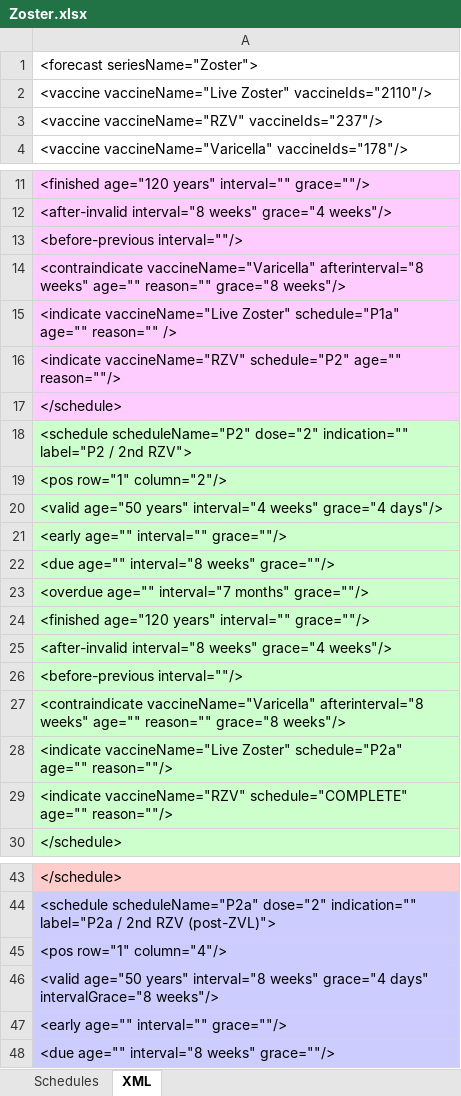
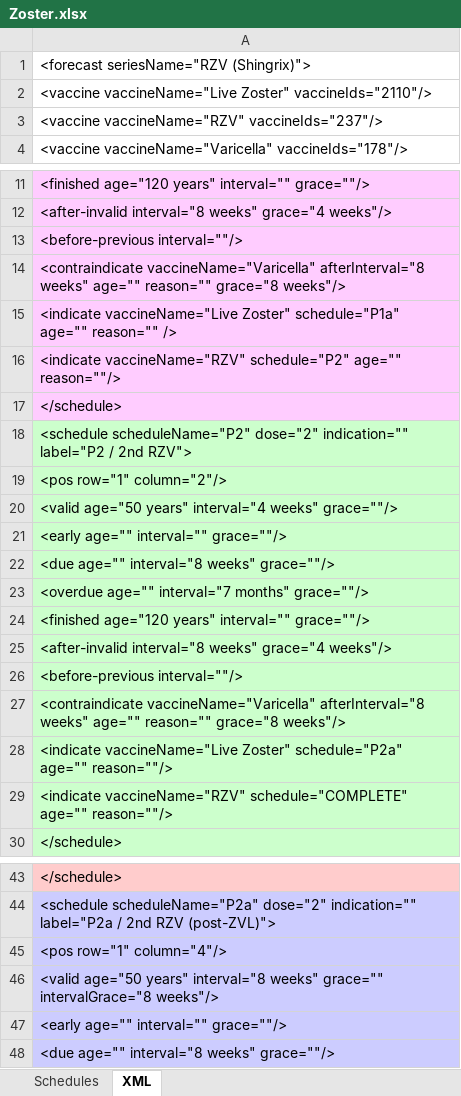
Before and after one commit to immregistries/LoneStarVaccineForecaster, an Excel workbook: schedules/Zoster.xlsx, sheet XML, drawn as a sheet; only a part is shown, gaps mark what is left out; values as stored, in another font and other column widths than the file's, no borders; the diff names each change by its address in the sheet, - before the commit and + after, or states it on an @@ line.

Commit message:
Zoster update

```diff
--- a/schedules/Zoster.xlsx (sheet XML)
+++ b/schedules/Zoster.xlsx (sheet XML)
-A1: <forecast seriesName="Zoster">
+A1: <forecast seriesName="RZV (Shingrix)">
-A14: <contraindicate vaccineName="Varicella" afterinterval="8 weeks" age=""…
+A14: <contraindicate vaccineName="Varicella" afterInterval="8 weeks" age=""…
-A20: …interval="4 weeks" grace="4 days"/>
+A20: …interval="4 weeks" grace=""/>
-A27: <contraindicate vaccineName="Varicella" afterinterval="8 weeks" age=""…
+A27: <contraindicate vaccineName="Varicella" afterInterval="8 weeks" age=""…
-A46: …interval="8 weeks" grace="4 days" intervalGrace="8 weeks"/>
+A46: …interval="8 weeks" grace="" intervalGrace="8 weeks"/>
```
Also changed, not shown: sheet Schedules, charts or pictures, 1 other file.
